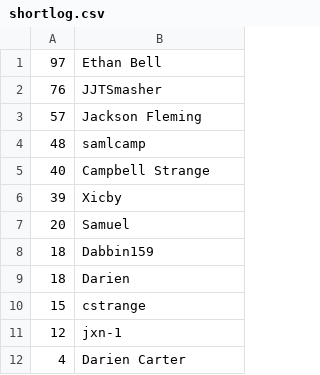
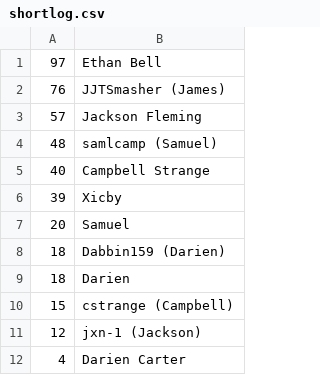
Before and after one commit to Dabbin159/Cab302-Stockle, a CSV file: Non Code Files/Github Exports/shortlog.csv, drawn as a sheet; the diff names each change by its address in the sheet, - before the commit and + after, or states it on an @@ line.

Commit message:
Github Projects Export

```diff
--- a/Non Code Files/Github Exports/shortlog.csv
+++ b/Non Code Files/Github Exports/shortlog.csv
-B2: JJTSmasher
+B2: JJTSmasher (James)
-B4: samlcamp
+B4: samlcamp (Samuel)
-B8: Dabbin159
+B8: Dabbin159 (Darien)
-B10: cstrange
+B10: cstrange (Campbell)
-B11: jxn-1
+B11: jxn-1 (Jackson)
```
Also changed, not shown: 17 other files.
